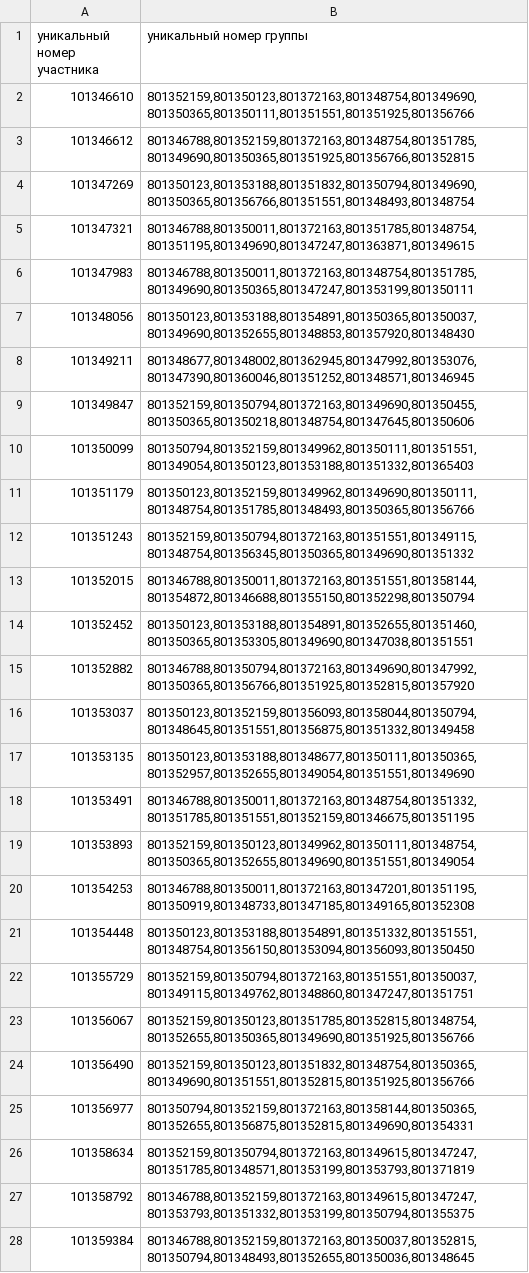
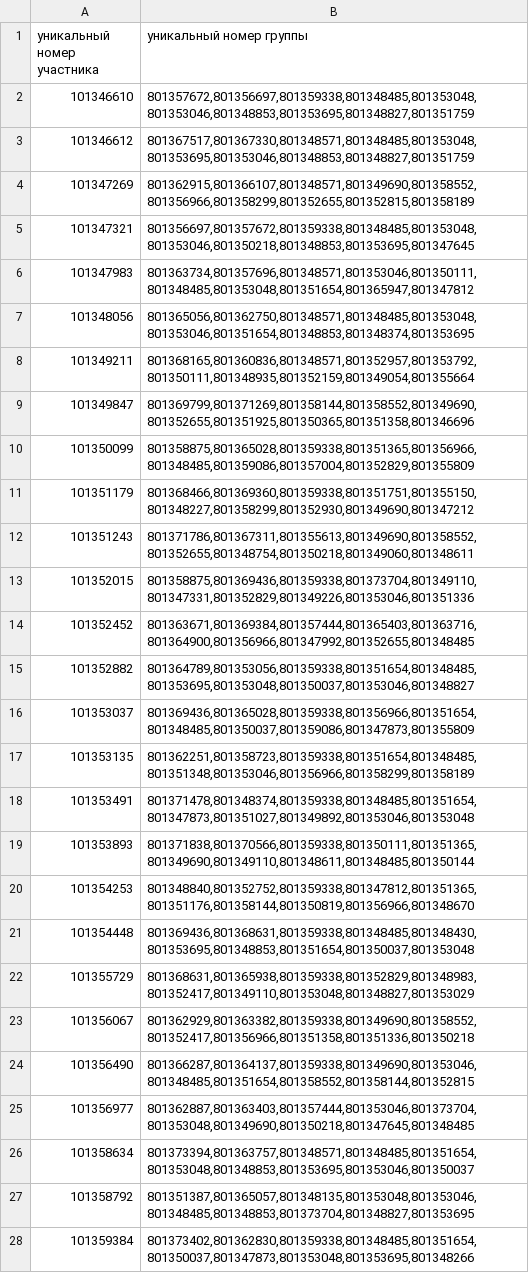
Before and after one commit to AlexHLinS/ezee_may_2003, a CSV file: ds/test.csv, drawn as a sheet; only a part is shown; the diff covers the shown part only; the diff names each change by its address in the sheet, - before the commit and + after, or states it on an @@ line.

```diff
--- a/ds/test.csv
+++ b/ds/test.csv
-B2 (уникальный номер группы): 801352159,801350123,801372163,801348754,801349690,801350365,801350111,801351551,801351925,801356766
+B2 (уникальный номер группы): 801357672,801356697,801359338,801348485,801353048,801353046,801348853,801353695,801348827,801351759
-B3 (уникальный номер группы): 801346788,801352159,801372163,801348754,801351785,801349690,801350365,801351925,801356766,801352815
+B3 (уникальный номер группы): 801367517,801367330,801348571,801348485,801353048,801353695,801353046,801348853,801348827,801351759
-B4 (уникальный номер группы): 801350123,801353188,801351832,801350794,801349690,801350365,801356766,801351551,801348493,801348754
+B4 (уникальный номер группы): 801362915,801366107,801348571,801349690,801358552,801356966,801358299,801352655,801352815,801358189
-B5 (уникальный номер группы): 801346788,801350011,801372163,801351785,801348754,801351195,801349690,801347247,801363871,801349615
+B5 (уникальный номер группы): 801356697,801357672,801359338,801348485,801353048,801353046,801350218,801348853,801353695,801347645
-B6 (уникальный номер группы): 801346788,801350011,801372163,801348754,801351785,801349690,801350365,801347247,801353199,801350111
+B6 (уникальный номер группы): 801363734,801357696,801348571,801353046,801350111,801348485,801353048,801351654,801365947,801347812
-B7 (уникальный номер группы): 801350123,801353188,801354891,801350365,801350037,801349690,801352655,801348853,801357920,801348430
+B7 (уникальный номер группы): 801365056,801362750,801348571,801348485,801353048,801353046,801351654,801348853,801348374,801353695
-B8 (уникальный номер группы): 801348677,801348002,801362945,801347992,801353076,801347390,801360046,801351252,801348571,801346945
+B8 (уникальный номер группы): 801368165,801360836,801348571,801352957,801353792,801350111,801348935,801352159,801349054,801355664
-B9 (уникальный номер группы): 801352159,801350794,801372163,801349690,801350455,801350365,801350218,801348754,801347645,801350606
+B9 (уникальный номер группы): 801369799,801371269,801358144,801358552,801349690,801352655,801351925,801350365,801351358,801346696
-B10 (уникальный номер группы): 801350794,801352159,801349962,801350111,801351551,801349054,801350123,801353188,801351332,801365403
+B10 (уникальный номер группы): 801358875,801365028,801359338,801351365,801356966,801348485,801359086,801357004,801352829,801355809
-B11 (уникальный номер группы): 801350123,801352159,801349962,801349690,801350111,801348754,801351785,801348493,801350365,801356766
+B11 (уникальный номер группы): 801368466,801369360,801359338,801351751,801355150,801348227,801358299,801352930,801349690,801347212
-B12 (уникальный номер группы): 801352159,801350794,801372163,801351551,801349115,801348754,801356345,801350365,801349690,801351332
+B12 (уникальный номер группы): 801371786,801367311,801355613,801349690,801358552,801352655,801348754,801350218,801349060,801348611
-B13 (уникальный номер группы): 801346788,801350011,801372163,801351551,801358144,801354872,801346688,801355150,801352298,801350794
+B13 (уникальный номер группы): 801358875,801369436,801359338,801373704,801349110,801347331,801352829,801349226,801353046,801351336
-B14 (уникальный номер группы): 801350123,801353188,801354891,801352655,801351460,801350365,801353305,801349690,801347038,801351551
+B14 (уникальный номер группы): 801363671,801369384,801357444,801365403,801363716,801364900,801356966,801347992,801352655,801348485
-B15 (уникальный номер группы): 801346788,801350794,801372163,801349690,801347992,801350365,801356766,801351925,801352815,801357920
+B15 (уникальный номер группы): 801364789,801353056,801359338,801351654,801348485,801353695,801353048,801350037,801353046,801348827
-B16 (уникальный номер группы): 801350123,801352159,801356093,801358044,801350794,801348645,801351551,801356875,801351332,801349458
+B16 (уникальный номер группы): 801369436,801365028,801359338,801356966,801351654,801348485,801350037,801359086,801347873,801355809
-B17 (уникальный номер группы): 801350123,801353188,801348677,801350111,801350365,801352957,801352655,801349054,801351551,801349690
+B17 (уникальный номер группы): 801362251,801358723,801359338,801351654,801348485,801351348,801353046,801356966,801358299,801358189
-B18 (уникальный номер группы): 801346788,801350011,801372163,801348754,801351332,801351785,801351551,801352159,801346675,801351195
+B18 (уникальный номер группы): 801371478,801348374,801359338,801348485,801351654,801347873,801351027,801349892,801353046,801353048
-B19 (уникальный номер группы): 801352159,801350123,801349962,801350111,801348754,801350365,801352655,801349690,801351551,801349054
+B19 (уникальный номер группы): 801371838,801370566,801359338,801350111,801351365,801349690,801349110,801348611,801348485,801350144
-B20 (уникальный номер группы): 801346788,801350011,801372163,801347201,801351195,801350919,801348733,801347185,801349165,801352308
+B20 (уникальный номер группы): 801348840,801352752,801359338,801347812,801351365,801351176,801358144,801350819,801356966,801348670
-B21 (уникальный номер группы): 801350123,801353188,801354891,801351332,801351551,801348754,801356150,801353094,801356093,801350450
+B21 (уникальный номер группы): 801369436,801368631,801359338,801348485,801348430,801353695,801348853,801351654,801350037,801353048
-B22 (уникальный номер группы): 801352159,801350794,801372163,801351551,801350037,801349115,801349762,801348860,801347247,801351751
+B22 (уникальный номер группы): 801368631,801365938,801359338,801352829,801348983,801352417,801349110,801353048,801348827,801353029
-B23 (уникальный номер группы): 801352159,801350123,801351785,801352815,801348754,801352655,801350365,801349690,801351925,801356766
+B23 (уникальный номер группы): 801362929,801363382,801359338,801349690,801358552,801352417,801356966,801351358,801351336,801350218
-B24 (уникальный номер группы): 801352159,801350123,801351832,801348754,801350365,801349690,801351551,801352815,801351925,801356766
+B24 (уникальный номер группы): 801366287,801364137,801359338,801349690,801353046,801348485,801351654,801358552,801358144,801352815
-B25 (уникальный номер группы): 801350794,801352159,801372163,801358144,801350365,801352655,801356875,801352815,801349690,801354331
+B25 (уникальный номер группы): 801362887,801363403,801357444,801353046,801373704,801353048,801349690,801350218,801347645,801348485
-B26 (уникальный номер группы): 801352159,801350794,801372163,801349615,801347247,801351785,801348571,801353199,801353793,801371819
+B26 (уникальный номер группы): 801373394,801363757,801348571,801348485,801351654,801353048,801348853,801353695,801353046,801350037
-B27 (уникальный номер группы): 801346788,801352159,801372163,801349615,801347247,801353793,801351332,801353199,801350794,801355375
+B27 (уникальный номер группы): 801351387,801365057,801348135,801353048,801353046,801348485,801348853,801373704,801348827,801353695
-B28 (уникальный номер группы): 801346788,801352159,801372163,801350037,801352815,801350794,801348493,801352655,801350036,801348645
+B28 (уникальный номер группы): 801373402,801362830,801359338,801348485,801351654,801350037,801347873,801353048,801353695,801348266
```
Also changed, not shown: 173 edited cells elsewhere in this file, 2 other files.
